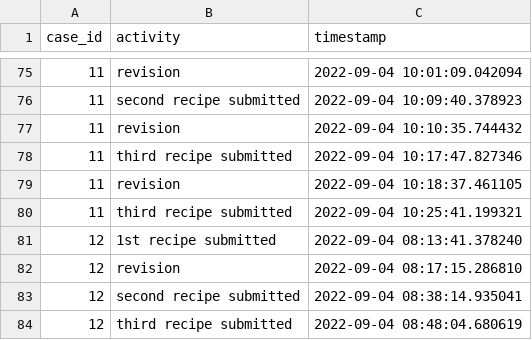
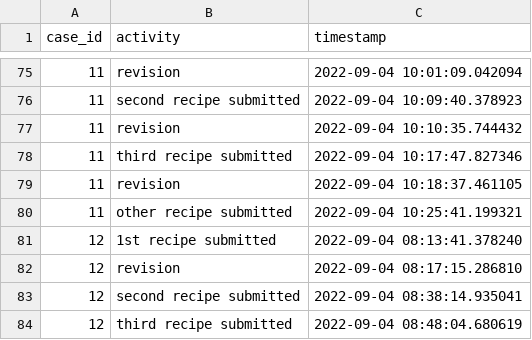
Before and after one commit to lucamouchel/Understanding-Revision-Behavior, a CSV file: data/processMiningData/group2.csv, drawn as a sheet; only a part is shown, gaps mark what is left out.

```diff
--- a/data/processMiningData/group2.csv
+++ b/data/processMiningData/group2.csv
@@ -79,3 +79,3 @@ case_id;activity;timestamp
 11;revision;2022-09-04 10:18:37.461105
-11;third recipe submitted;2022-09-04 10:25:41.199321
+11;other recipe submitted;2022-09-04 10:25:41.199321
 12;1st recipe submitted;2022-09-04 08:13:41.378240
```
Also changed, not shown: data/processMiningData/group1.csv, data/processMiningData/group3.csv, 8 other files.
